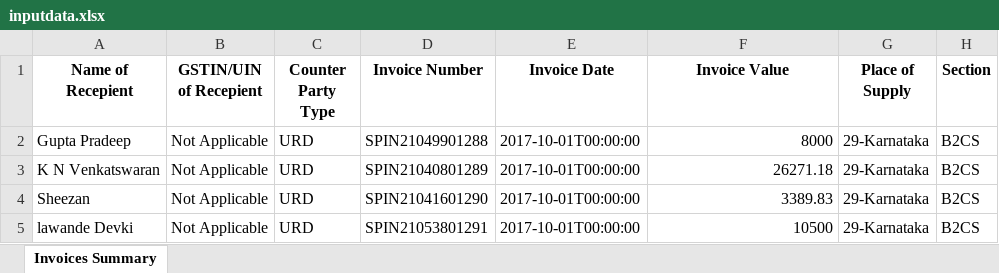
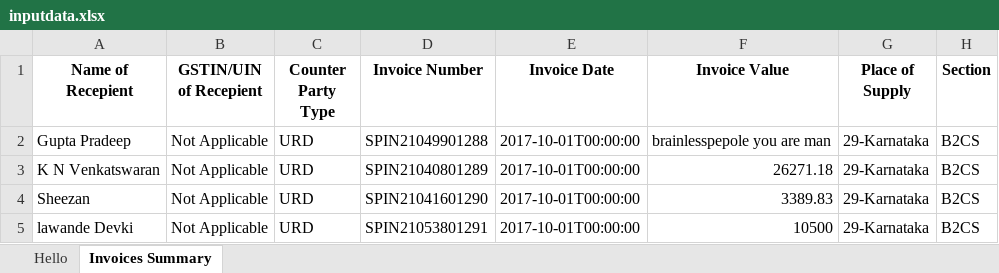
Before and after one commit to Madhur345/SeleniumRevision, an Excel workbook: Test Data/inputdata.xlsx, sheet Invoices Summary, drawn as a sheet; only a part is shown; values as stored, in another font and other column widths than the file's, no borders; the diff names each change by its address in the sheet, - before the commit and + after, or states it on an @@ line.

```diff
--- a/Test Data/inputdata.xlsx (sheet Invoices Summary)
+++ b/Test Data/inputdata.xlsx (sheet Invoices Summary)
+sheet tab: Hello
-F2 (Invoice Value): 8000
+F2 (Invoice Value): brainlesspepole you are man
```
Also changed, not shown: 24 other files.
